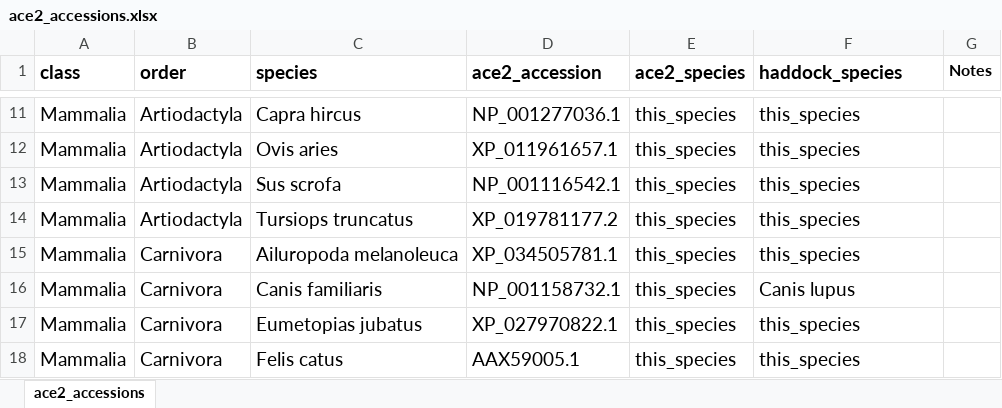
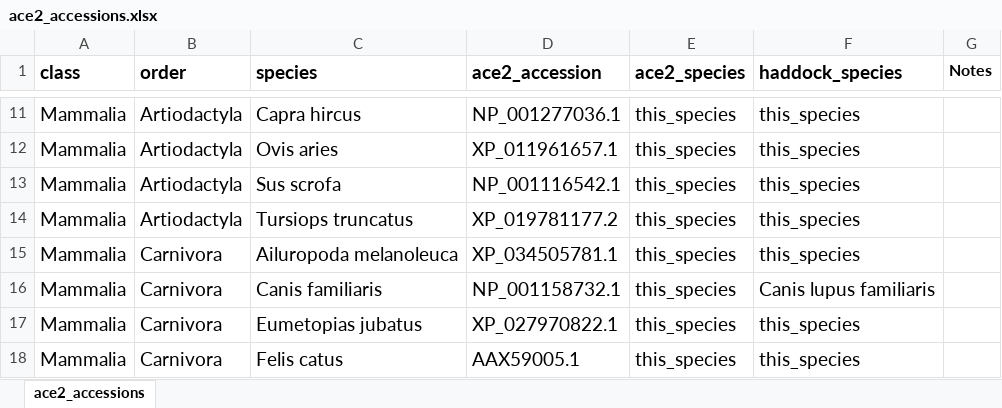
Before and after one commit to Nardus/ace2, an Excel workbook: data/internal/ace2_accessions.xlsx, sheet ace2_accessions, drawn as a sheet; only a part is shown, gaps mark what is left out; values as stored, in another font and other column widths than the file's, no borders; conditional formats not drawn; the diff names each change by its address in the sheet, - before the commit and + after, or states it on an @@ line.

```diff
--- a/data/internal/ace2_accessions.xlsx (sheet ace2_accessions)
+++ b/data/internal/ace2_accessions.xlsx (sheet ace2_accessions)
-F16 (haddock_species): Canis lupus
+F16 (haddock_species): Canis lupus familiaris
```
Also changed, not shown: 10 other files.
